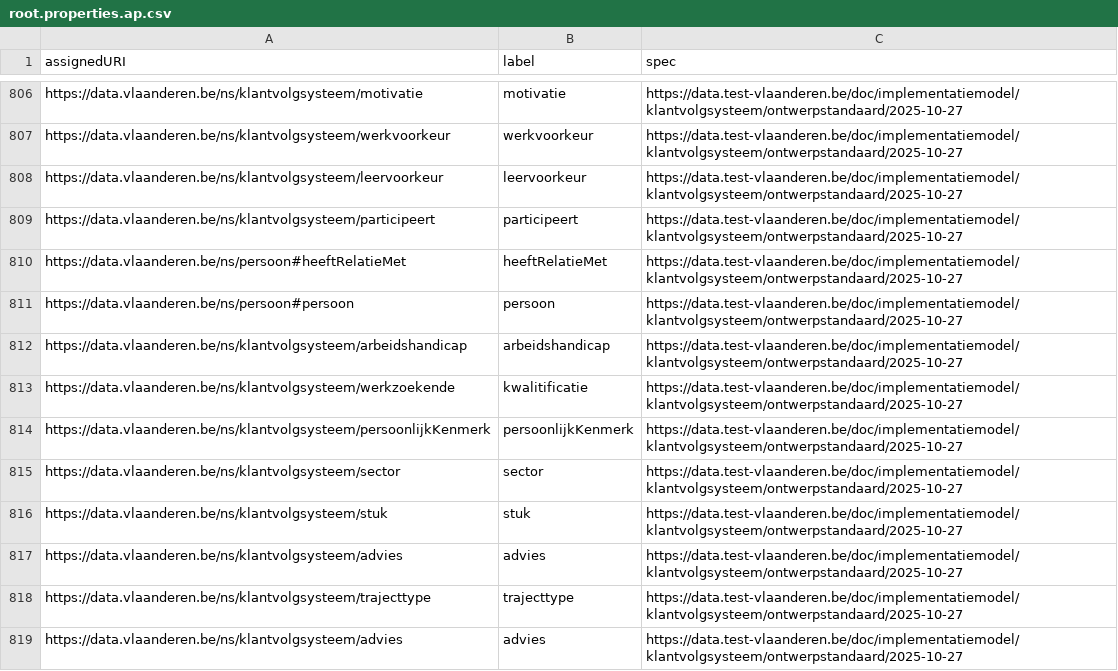
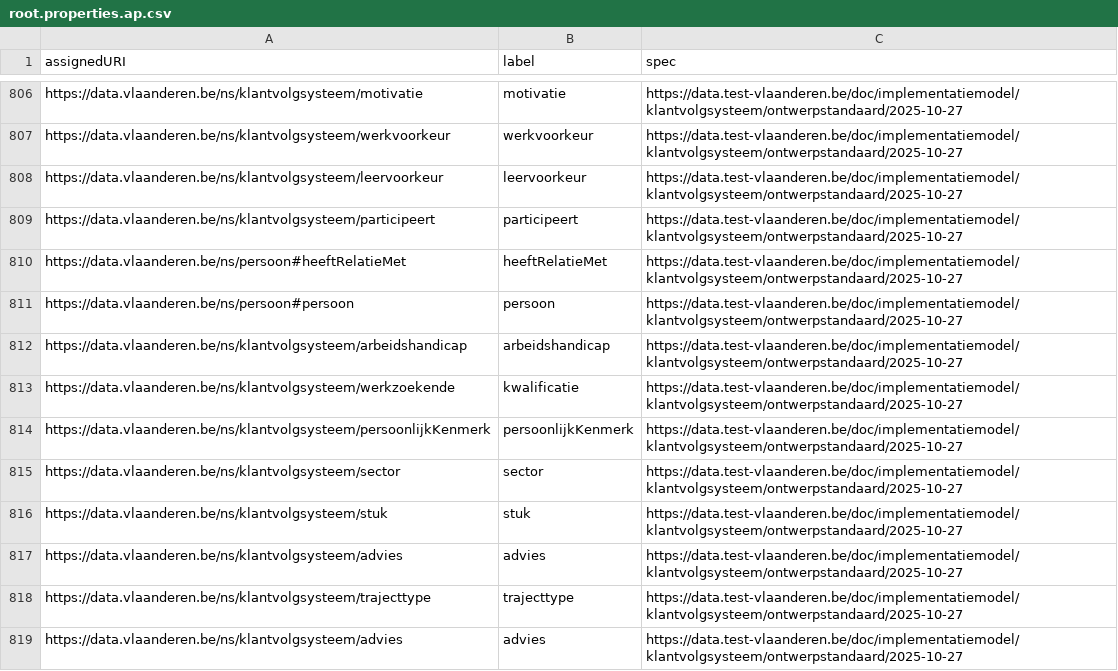
Before and after one commit to Informatievlaanderen/data.vlaanderen.be-statistics, a CSV file: root.properties.ap.csv, drawn as a sheet; only a part is shown, gaps mark what is left out.

```diff
--- a/root.properties.ap.csv
+++ b/root.properties.ap.csv
@@ -812,3 +812,3 @@
 "https://data.vlaanderen.be/ns/klantvolgsysteem/arbeidshandicap","arbeidshandicap","https://data.test-vlaanderen.be/doc/implementatiemodel/klantvolgsysteem/ontwerpstandaard/2025-10-27"
-"https://data.vlaanderen.be/ns/klantvolgsysteem/werkzoekende","kwalitificatie","https://data.test-vlaanderen.be/doc/implementatiemodel/klantvolgsysteem/ontwerpstandaard/2025-10-27"
+"https://data.vlaanderen.be/ns/klantvolgsysteem/werkzoekende","kwalificatie","https://data.test-vlaanderen.be/doc/implementatiemodel/klantvolgsysteem/ontwerpstandaard/2025-10-27"
 "https://data.vlaanderen.be/ns/klantvolgsysteem/persoonlijkKenmerk","persoonlijkKenmerk","https://data.test-vlaanderen.be/doc/implementatiemodel/klantvolgsysteem/ontwerpstandaard/2025-10-27"
```
Also changed, not shown: 5 other files.
